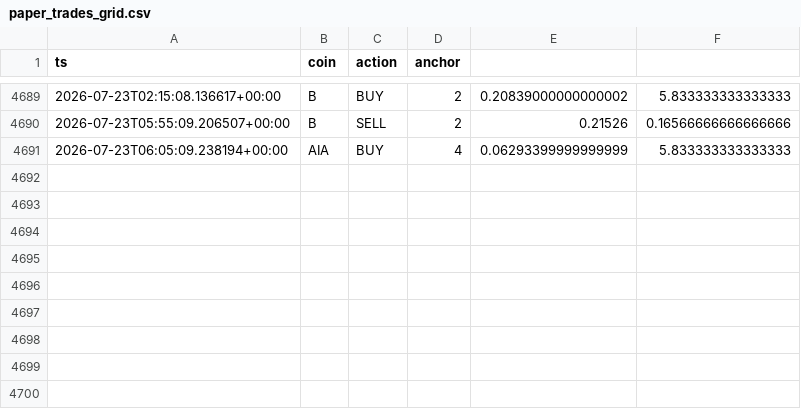
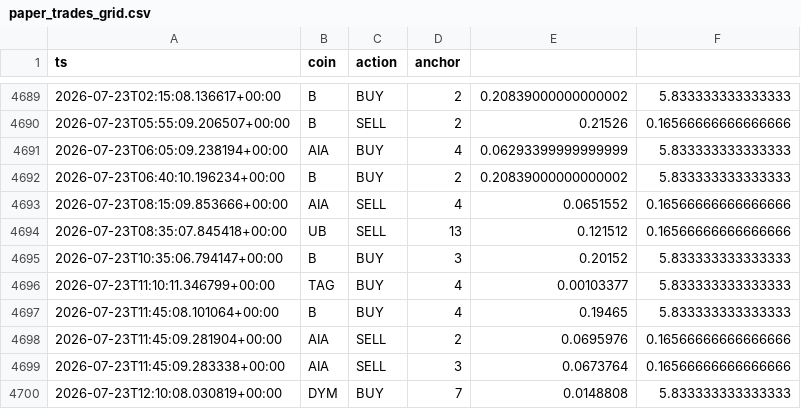
Before and after one commit to AlexeyKharin06/bots-cluster-, a CSV file: memory/trade/paper_v1/paper_trades_grid.csv, drawn as a sheet; only a part is shown, gaps mark what is left out.

Commit message:
trade paper_v1 auto 2026-07-23_12:17

```diff
--- a/memory/trade/paper_v1/paper_trades_grid.csv
+++ b/memory/trade/paper_v1/paper_trades_grid.csv
@@ -4691 +4691,10 @@ ts,coin,action,anchor
 2026-07-23T06:05:09.238194+00:00,AIA,BUY,4,0.06293399999999999,5.833333333333333
+2026-07-23T06:40:10.196234+00:00,B,BUY,2,0.20839000000000002,5.833333333333333
+2026-07-23T08:15:09.853666+00:00,AIA,SELL,4,0.0651552,0.16566666666666666
+2026-07-23T08:35:07.845418+00:00,UB,SELL,13,0.121512,0.16566666666666666
+2026-07-23T10:35:06.794147+00:00,B,BUY,3,0.20152,5.833333333333333
+2026-07-23T11:10:11.346799+00:00,TAG,BUY,4,0.00103377,5.833333333333333
+2026-07-23T11:45:08.101064+00:00,B,BUY,4,0.19465,5.833333333333333
+2026-07-23T11:45:09.281904+00:00,AIA,SELL,2,0.0695976,0.16566666666666666
+2026-07-23T11:45:09.283338+00:00,AIA,SELL,3,0.0673764,0.16566666666666666
+2026-07-23T12:10:08.030819+00:00,DYM,BUY,7,0.0148808,5.833333333333333
```
Also changed, not shown: memory/trade/paper_v1/paper_trades_breakout.csv, 14 other files.
